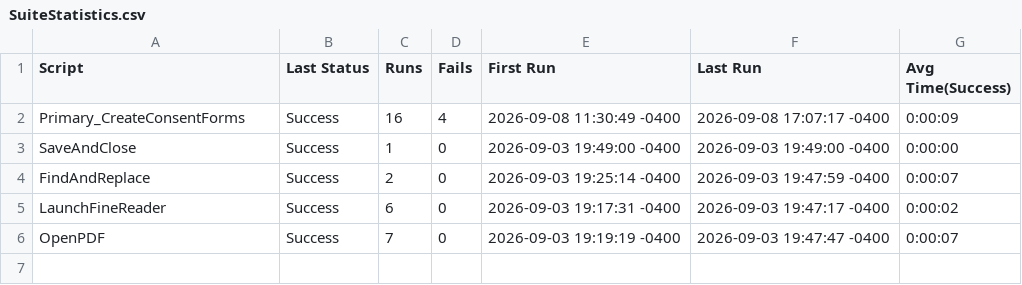
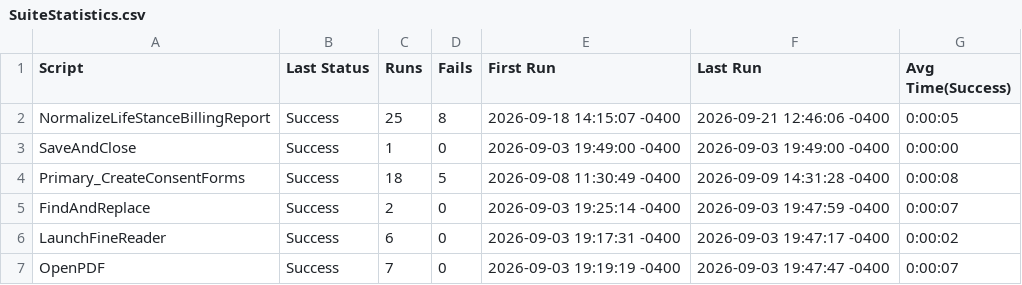
Before and after one commit to deep-purple-team/Scripps, a CSV file: Scripts4Scripps.suite/Results/SuiteStatistics.csv, drawn as a sheet; removed rows and columns are numbered as before the commit, all else as after; the diff names each change by its address in the sheet, - before the commit and + after, or states it on an @@ line.

```diff
--- a/Scripts4Scripps.suite/Results/SuiteStatistics.csv
+++ b/Scripts4Scripps.suite/Results/SuiteStatistics.csv
-row 2: Primary_CreateConsentForms | Success | 16 | 4 | 2026-09-08 11:30:49 -0400 | 2026-09-08 17:07:17 -0400 | 0:00:09
+row 2: NormalizeLifeStanceBillingReport | Success | 25 | 8 | 2026-09-18 14:15:07 -0400 | 2026-09-21 12:46:06 -0400 | 0:00:05
+row 4: Primary_CreateConsentForms | Success | 18 | 5 | 2026-09-08 11:30:49 -0400 | 2026-09-09 14:31:28 -0400 | 0:00:08
```
Also changed, not shown: Scripts4Scripps.suite/Results/Primary_CreateConsentForms/RunHistory.csv, 12 other files.
